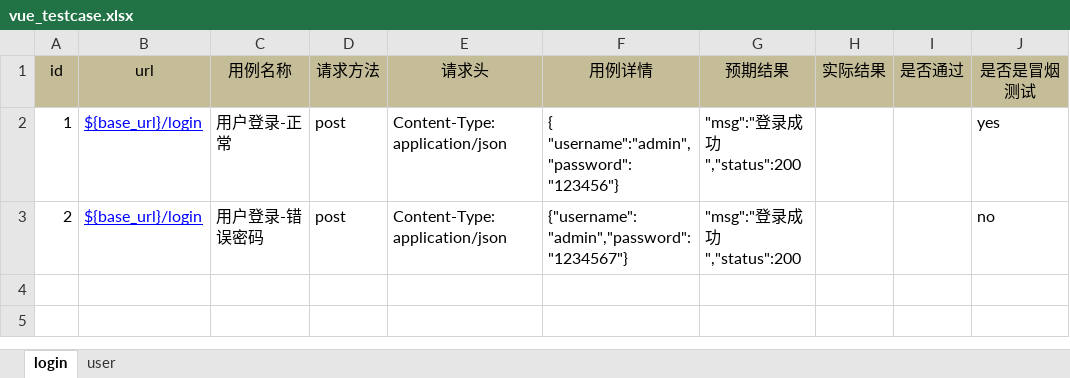
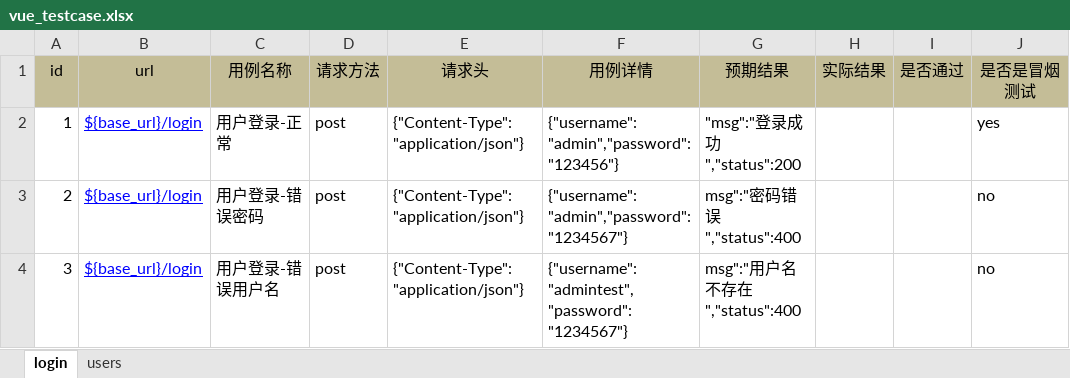
Before and after one commit to flora820/vue_pytest_test1, an Excel workbook: data/excel/vue_testcase.xlsx, sheet login, drawn as a sheet; values as stored, in another font and other column widths than the file's, no borders; the diff names each change by its address in the sheet, - before the commit and + after, or states it on an @@ line.

```diff
--- a/data/excel/vue_testcase.xlsx (sheet login)
+++ b/data/excel/vue_testcase.xlsx (sheet login)
-sheet tab: user
+sheet tab: users
-E2:E3 (请求头): Content-Type: application/json
+E2:E3 (请求头): {"Content-Type":"application/json"}
-F2 (用例详情): { "username":"admin","password": "123456"}
+F2 (用例详情): {"username":"admin","password":"123456"}
-G3 (预期结果): "msg":"登录成功","status":200
+G3 (预期结果): msg":"密码错误","status":400
+row 4: 3 | ${base_url}/login | 用户登录-错误用户名 | post | {"Content-Type":"application/json"} | {"username":"admintest","password":"1234567"} | msg":"用户名不存在","status":400 |  |  | no
```
Also changed, not shown: sheet users, 12 other files.
